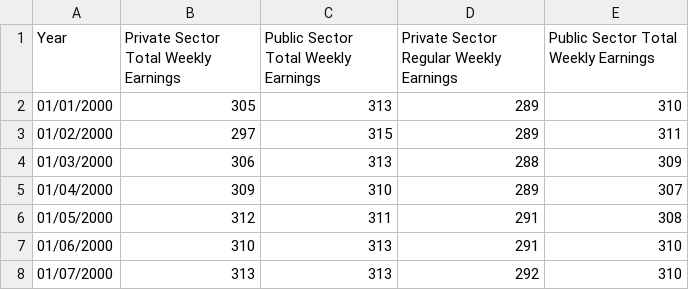
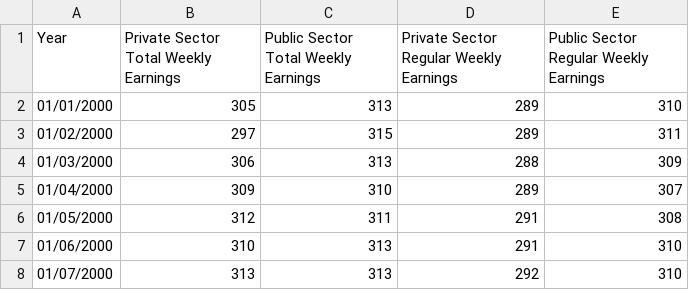
Before and after one commit to katie12davis/katie12davis.github.io, a CSV file: Public V Private weekly earnings.csv, drawn as a sheet; only a part is shown; the diff names each change by its address in the sheet, - before the commit and + after, or states it on an @@ line.

Commit message:
Add files via upload

```diff
--- a/Public V Private weekly earnings.csv
+++ b/Public V Private weekly earnings.csv
-E1: Public Sector Total Weekly Earnings
+E1: Public Sector Regular Weekly Earnings
```
